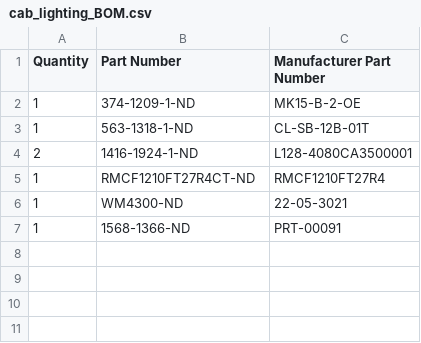
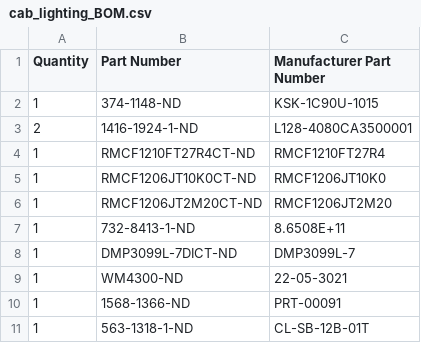
Before and after one commit to SeanSylwester/Cabinet-Lighting, a CSV file: cab_lighting_BOM.csv, drawn as a sheet.

```diff
--- a/cab_lighting_BOM.csv
+++ b/cab_lighting_BOM.csv
@@ -1,7 +1,11 @@
 Quantity,Part Number,Manufacturer Part Number
-1,374-1209-1-ND,MK15-B-2-OE
-1,563-1318-1-ND,CL-SB-12B-01T
+1,374-1148-ND,KSK-1C90U-1015
 2,1416-1924-1-ND,L128-4080CA3500001
 1,RMCF1210FT27R4CT-ND,RMCF1210FT27R4
+1,RMCF1206JT10K0CT-ND,RMCF1206JT10K0
+1,RMCF1206JT2M20CT-ND,RMCF1206JT2M20
+1,732-8413-1-ND,8.6508E+11
+1,DMP3099L-7DICT-ND,DMP3099L-7
 1,WM4300-ND,22-05-3021
 1,1568-1366-ND,PRT-00091
+1,563-1318-1-ND,CL-SB-12B-01T
```
Also changed, not shown: 4 other files.
